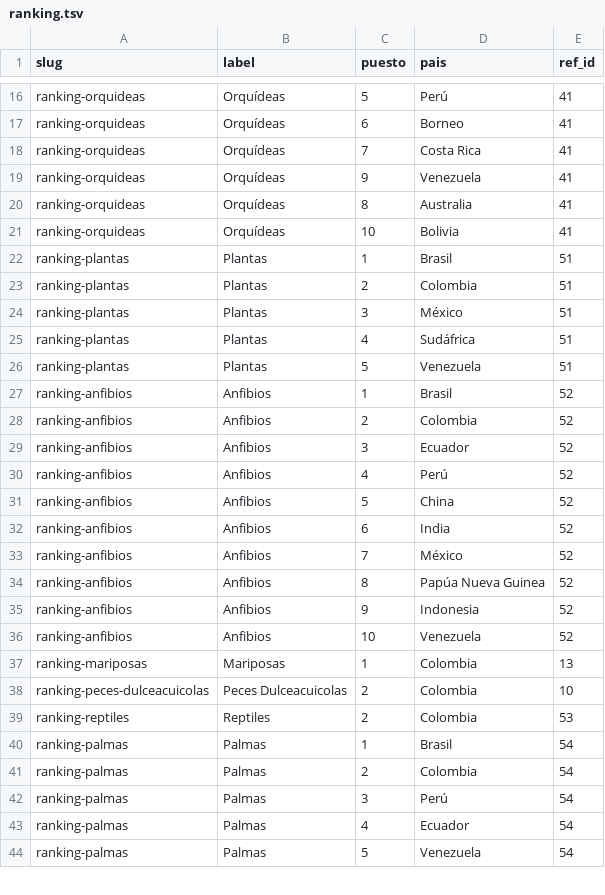
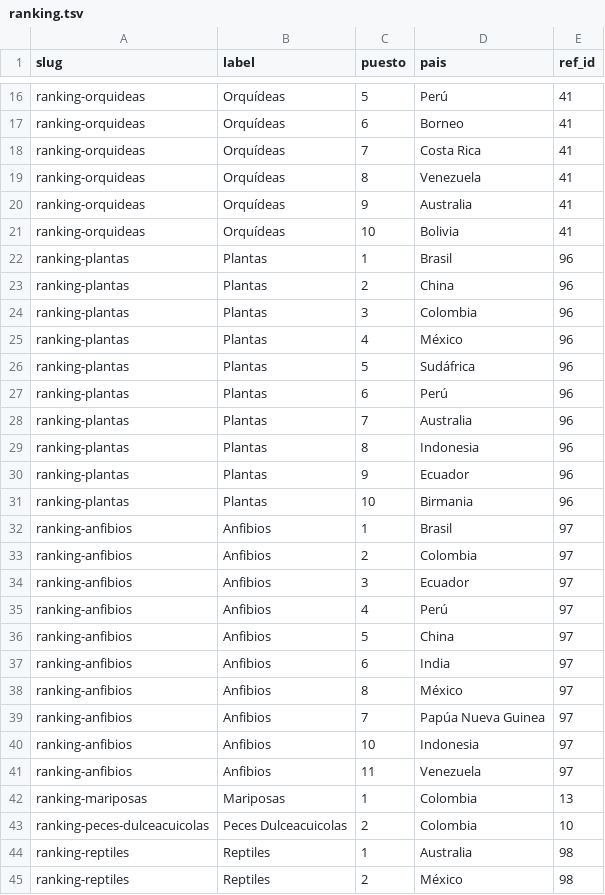
Before and after one commit to datasketch/sibdata, a TSV file: data-raw/db-cifras-sib/ranking.tsv, drawn as a sheet; only a part is shown, gaps mark what is left out; the shorter side is filled out with more unchanged rows; the diff covers the shown part only.

```diff
--- a/data-raw/db-cifras-sib/ranking.tsv
+++ b/data-raw/db-cifras-sib/ranking.tsv
@@ -18,22 +18,28 @@ ranking-orquideas	Orquídeas	6	Borneo	41
 ranking-orquideas	Orquídeas	7	Costa Rica	41
-ranking-orquideas	Orquídeas	9	Venezuela	41
-ranking-orquideas	Orquídeas	8	Australia	41
+ranking-orquideas	Orquídeas	8	Venezuela	41
+ranking-orquideas	Orquídeas	9	Australia	41
 ranking-orquideas	Orquídeas	10	Bolivia	41
-ranking-plantas	Plantas	1	Brasil	51
-ranking-plantas	Plantas	2	Colombia	51
-ranking-plantas	Plantas	3	México	51
-ranking-plantas	Plantas	4	Sudáfrica	51
-ranking-plantas	Plantas	5	Venezuela	51
-ranking-anfibios	Anfibios	1	Brasil	52
-ranking-anfibios	Anfibios	2	Colombia	52
-ranking-anfibios	Anfibios	3	Ecuador	52
-ranking-anfibios	Anfibios	4	Perú	52
-ranking-anfibios	Anfibios	5	China	52
-ranking-anfibios	Anfibios	6	India	52
-ranking-anfibios	Anfibios	7	México	52
-ranking-anfibios	Anfibios	8	Papúa Nueva Guinea	52
-ranking-anfibios	Anfibios	9	Indonesia	52
-ranking-anfibios	Anfibios	10	Venezuela	52
+ranking-plantas	Plantas	1	Brasil	96
+ranking-plantas	Plantas	2	China	96
+ranking-plantas	Plantas	3	Colombia	96
+ranking-plantas	Plantas	4	México	96
+ranking-plantas	Plantas	5	Sudáfrica	96
+ranking-plantas	Plantas	6	Perú	96
+ranking-plantas	Plantas	7	Australia	96
+ranking-plantas	Plantas	8	Indonesia	96
+ranking-plantas	Plantas	9	Ecuador	96
+ranking-plantas	Plantas	10	Birmania	96
+ranking-anfibios	Anfibios	1	Brasil	97
+ranking-anfibios	Anfibios	2	Colombia	97
+ranking-anfibios	Anfibios	3	Ecuador	97
+ranking-anfibios	Anfibios	4	Perú	97
+ranking-anfibios	Anfibios	5	China	97
+ranking-anfibios	Anfibios	6	India	97
+ranking-anfibios	Anfibios	8	México	97
+ranking-anfibios	Anfibios	7	Papúa Nueva Guinea	97
+ranking-anfibios	Anfibios	10	Indonesia	97
+ranking-anfibios	Anfibios	11	Venezuela	97
 ranking-mariposas	Mariposas	1	Colombia	13
 ranking-peces-dulceacuicolas	Peces Dulceacuicolas	2	Colombia	10
-ranking-reptiles	Reptiles	2	Colombia	53
+ranking-reptiles	Reptiles	1	Australia	98
+ranking-reptiles	Reptiles	2	México	98
```
Also changed, not shown: 8 added rows and 37 edited cells elsewhere in this file, data-raw/db-cifras-sib/departamento.tsv, data-raw/db-cifras-sib/estimada.tsv, 45 other files.
